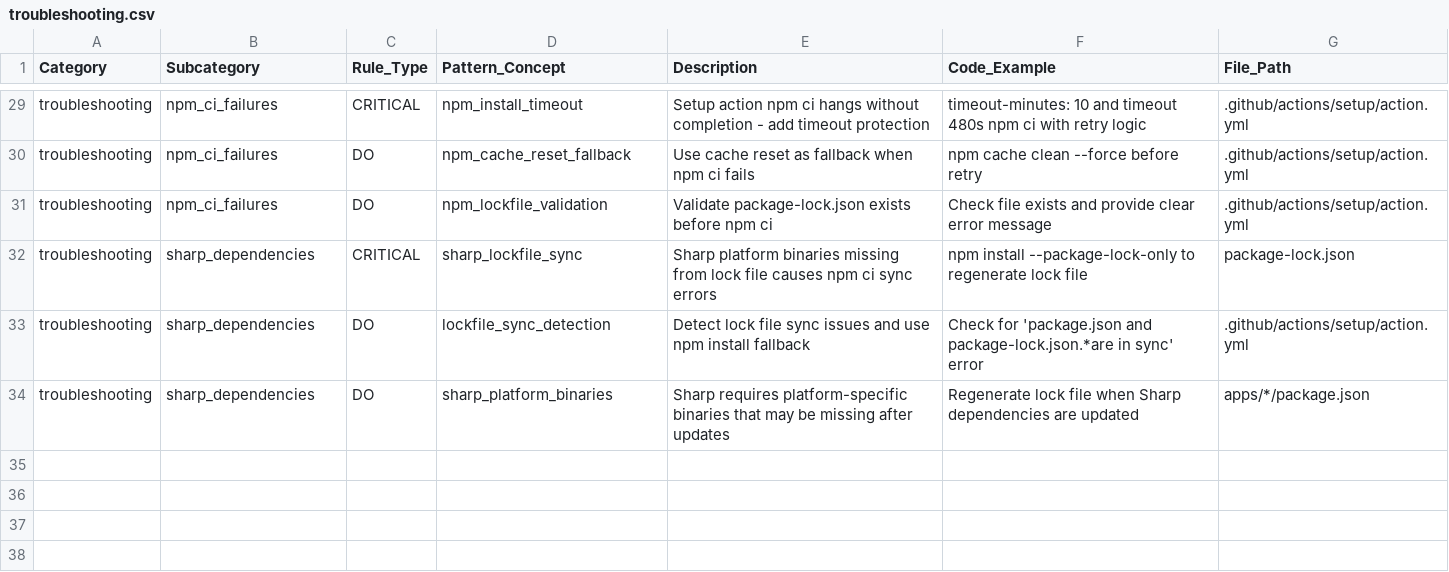
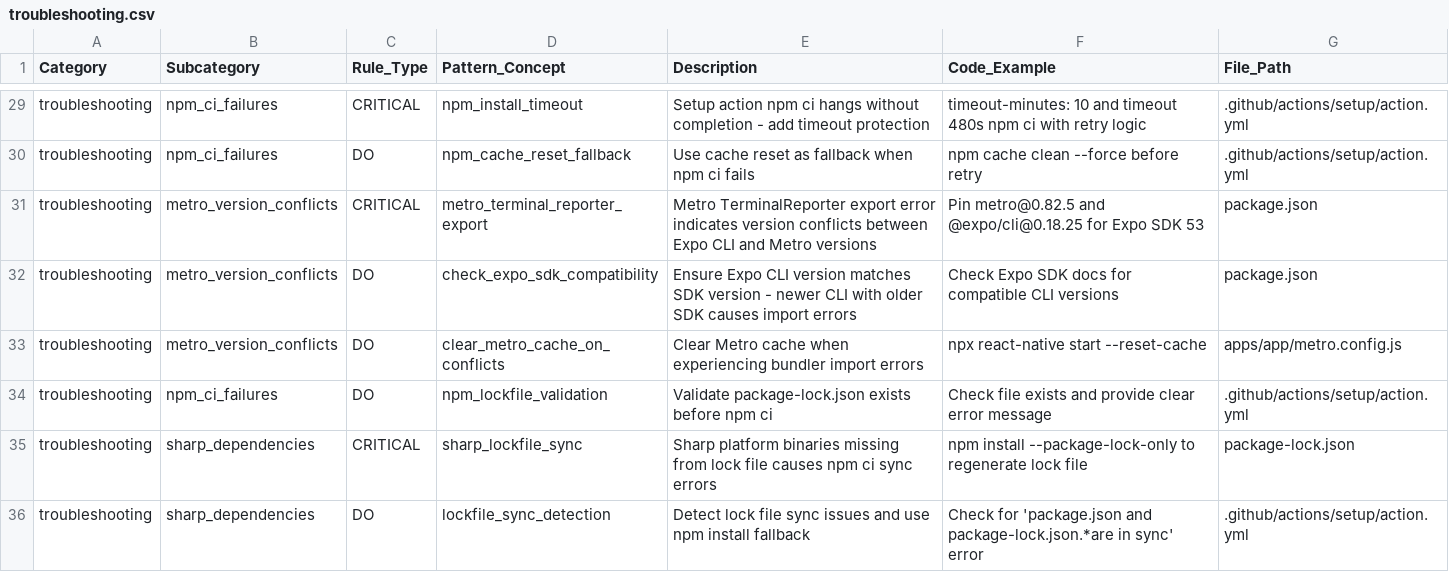
Before and after one commit to kayleschmoyer/Legacy, a CSV file: docs/agents/troubleshooting.csv, drawn as a sheet; only a part is shown, gaps mark what is left out; the shorter side is filled out with more unchanged rows; the diff names each change by its address in the sheet, - before the commit and + after, or states it on an @@ line.

Commit message:
fix: resolve Metro TerminalReporter export error in Android builds
- Pin Metro dependencies to compatible versions for Expo SDK 53
- Downgrade @expo/cli to 0.18.25 to match SDK compatibility
- Add Metro cache clearing and version verification in CI
- Update troubleshooting guide with Metro version conflict resolution
- Ensures Metro 0.82.5 works consistently with React Native 0.79.6

```diff
--- a/docs/agents/troubleshooting.csv
+++ b/docs/agents/troubleshooting.csv
+row 31: troubleshooting | metro_version_conflicts | CRITICAL | metro_terminal_reporter_export | Metro TerminalReporter export error indicates version conflicts between Expo CLI and Metro versions | Pin metro@0.82.5 and @expo/cli@0.18.25 for Expo SDK 53 | package.json
+row 32: troubleshooting | metro_version_conflicts | DO | check_expo_sdk_compatibility | Ensure Expo CLI version matches SDK version - newer CLI with older SDK causes import errors | Check Expo SDK docs for compatible CLI versions | package.json
+row 33: troubleshooting | metro_version_conflicts | DO | clear_metro_cache_on_conflicts | Clear Metro cache when experiencing bundler import errors | npx react-native start --reset-cache | apps/app/metro.config.js
```
Also changed, not shown: 2 other files.
